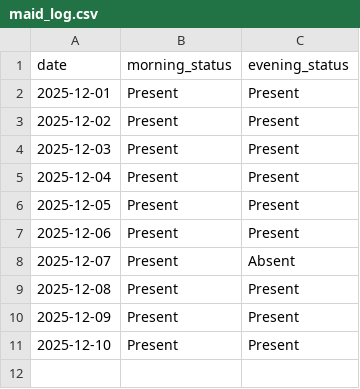
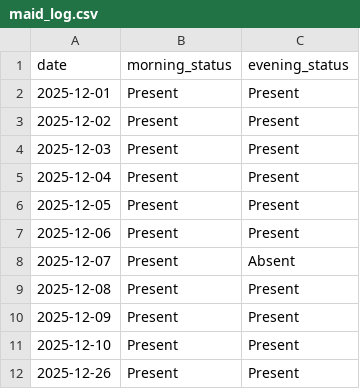
Before and after one commit to aanand862/T1_103, a CSV file: maid_log.csv, drawn as a sheet.

Commit message:
Automated Update: maid_log.csv

```diff
--- a/maid_log.csv
+++ b/maid_log.csv
@@ -11 +11,2 @@ date,morning_status,evening_status
 2025-12-10,Present,Present
+2025-12-26,Present,Present
```
